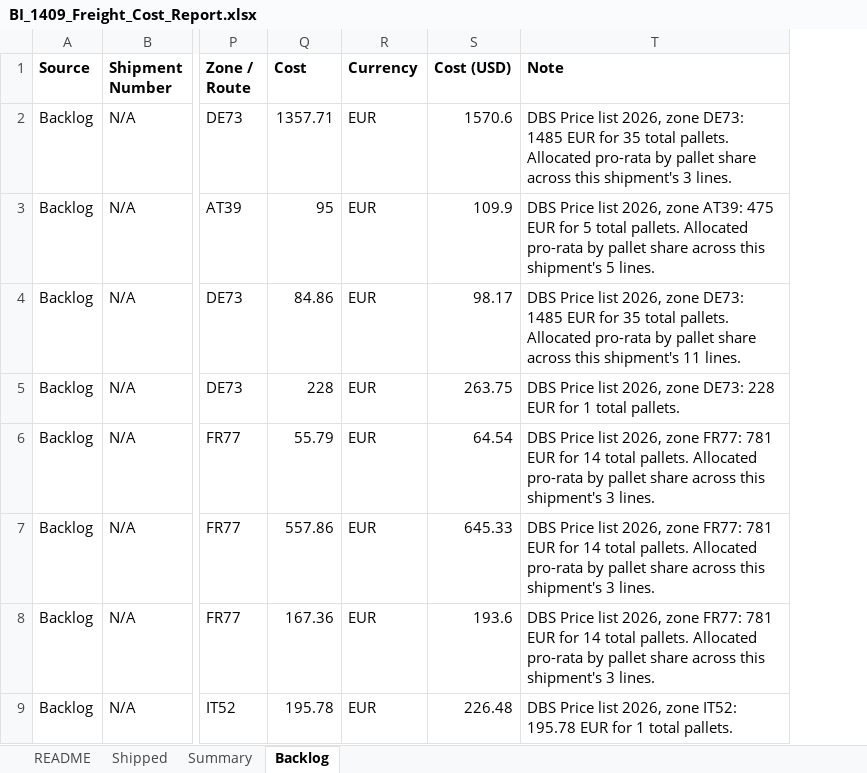
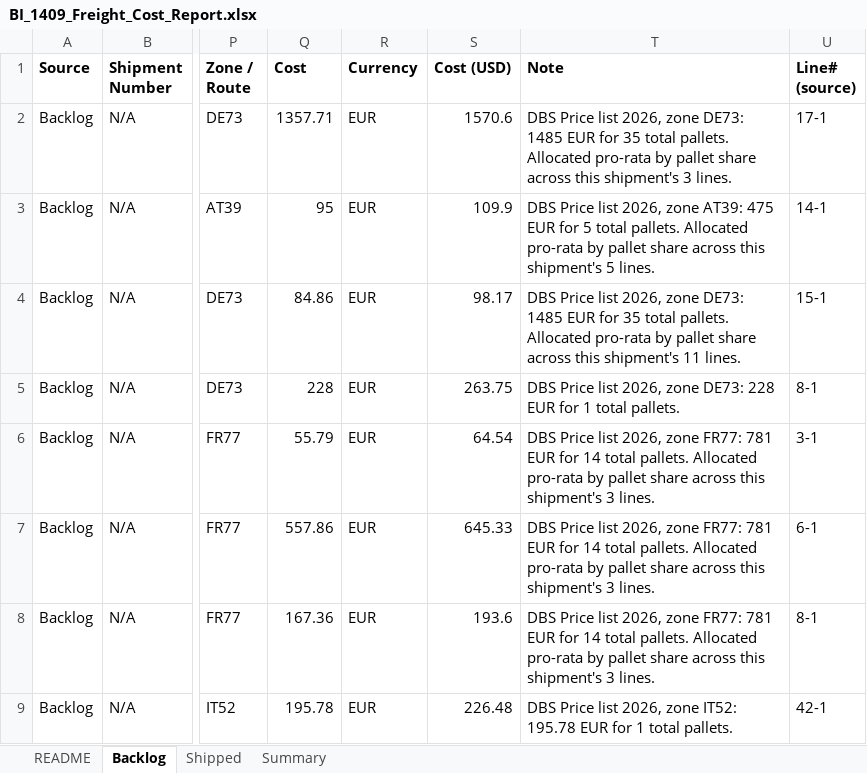
Before and after one commit to danielcarmel41-hash/logistics, an Excel workbook: output/BI_1409_Freight_Cost_Report.xlsx, sheet Backlog, drawn as a sheet; only a part is shown, gaps mark what is left out; values as stored, in another font and other column widths than the file's, no borders; the diff covers the shown part only; the diff names each change by its address in the sheet, - before the commit and + after, or states it on an @@ line.

```diff
--- a/output/BI_1409_Freight_Cost_Report.xlsx (sheet Backlog)
+++ b/output/BI_1409_Freight_Cost_Report.xlsx (sheet Backlog)
@@ sheet tab order changed: README | Backlog | Shipped | Summary @@
+column U (Line# (source)), rows 2-9: 17-1 | 14-1 | 15-1 | 8-1 | 3-1 | 6-1 | 8-1 | 42-1
```
Also changed, not shown: 7 added rows, 7 removed rows, 2 moved rows and 419 edited cells elsewhere in this sheet, sheet Shipped, sheet Summary, sheet README, 5 other files.
